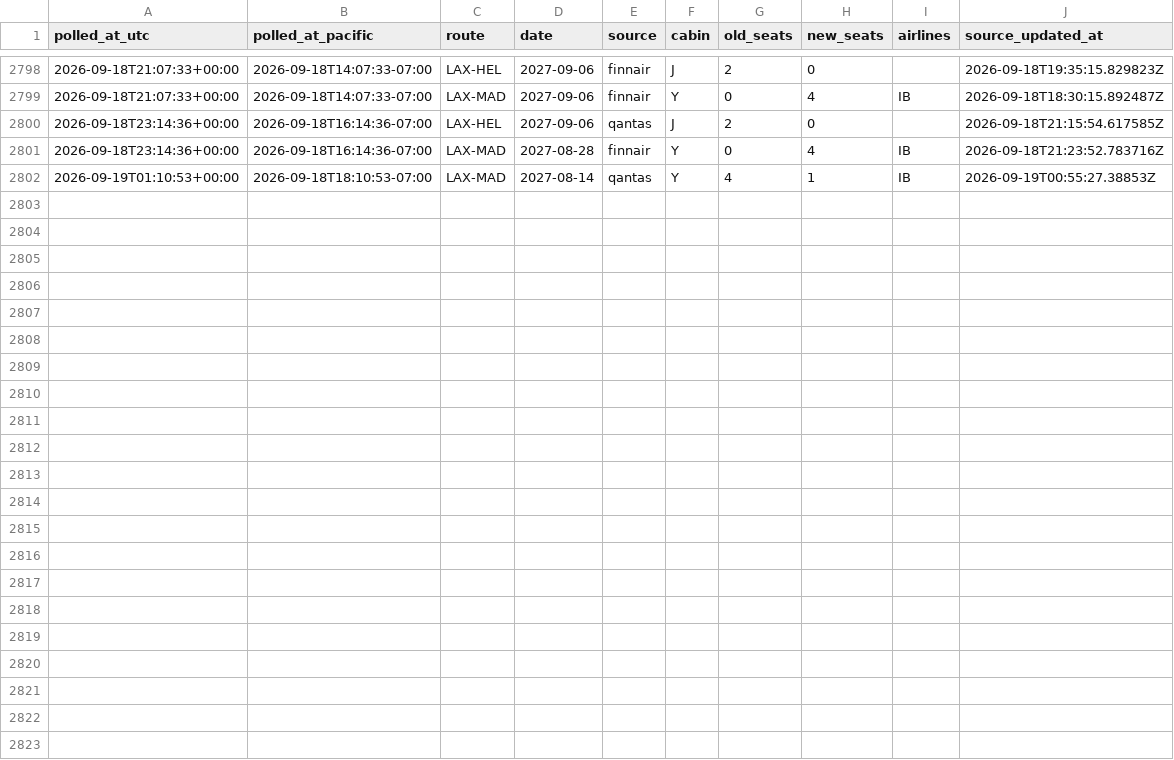
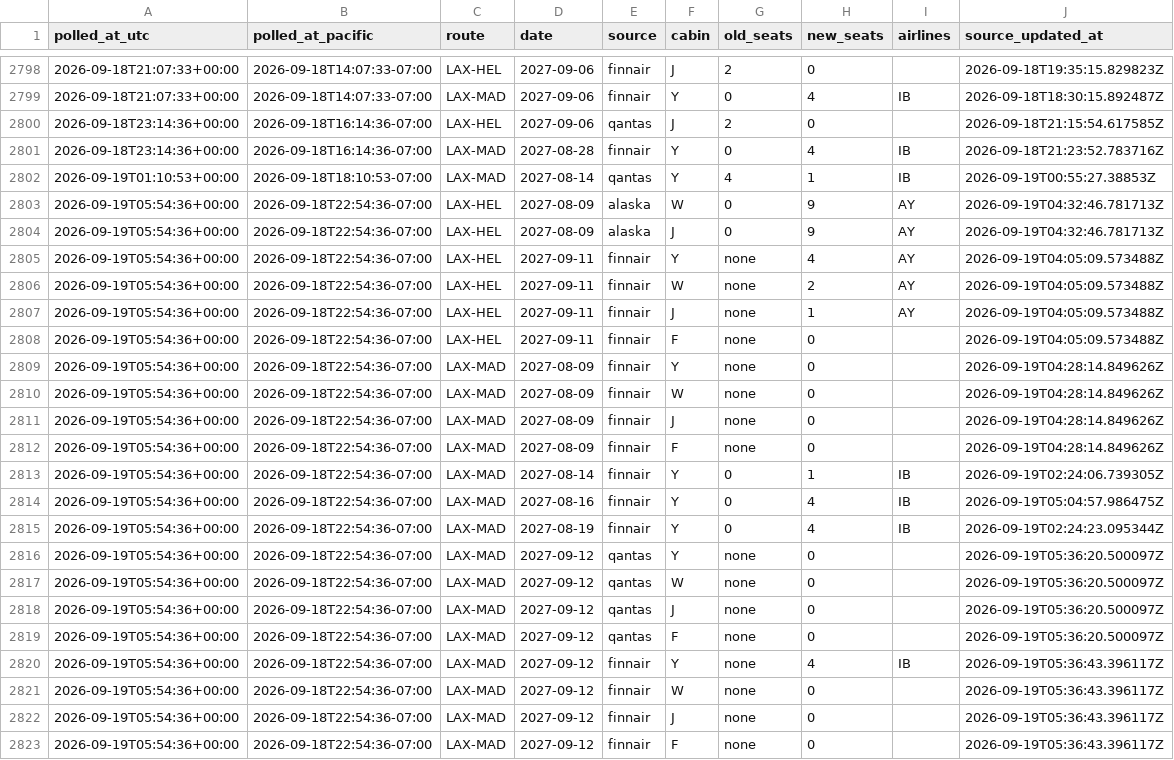
Before and after one commit to kanderson06/flight-award-tracker, a CSV file: transitions.csv, drawn as a sheet; only a part is shown, gaps mark what is left out; the diff names each change by its address in the sheet, - before the commit and + after, or states it on an @@ line.

```diff
--- a/transitions.csv
+++ b/transitions.csv
+row 2803: 2026-09-19T05:54:36+00:00 | 2026-09-18T22:54:36-07:00 | LAX-HEL | 2027-08-09 | alaska | W | 0 | 9 | AY | 2026-09-19T04:32:46.781713Z
+row 2804: 2026-09-19T05:54:36+00:00 | 2026-09-18T22:54:36-07:00 | LAX-HEL | 2027-08-09 | alaska | J | 0 | 9 | AY | 2026-09-19T04:32:46.781713Z
+row 2805: 2026-09-19T05:54:36+00:00 | 2026-09-18T22:54:36-07:00 | LAX-HEL | 2027-09-11 | finnair | Y | none | 4 | AY | 2026-09-19T04:05:09.573488Z
+row 2806: 2026-09-19T05:54:36+00:00 | 2026-09-18T22:54:36-07:00 | LAX-HEL | 2027-09-11 | finnair | W | none | 2 | AY | 2026-09-19T04:05:09.573488Z
+row 2807: 2026-09-19T05:54:36+00:00 | 2026-09-18T22:54:36-07:00 | LAX-HEL | 2027-09-11 | finnair | J | none | 1 | AY | 2026-09-19T04:05:09.573488Z
+row 2808: 2026-09-19T05:54:36+00:00 | 2026-09-18T22:54:36-07:00 | LAX-HEL | 2027-09-11 | finnair | F | none | 0 |  | 2026-09-19T04:05:09.573488Z
+row 2809: 2026-09-19T05:54:36+00:00 | 2026-09-18T22:54:36-07:00 | LAX-MAD | 2027-08-09 | finnair | Y | none | 0 |  | 2026-09-19T04:28:14.849626Z
+row 2810: 2026-09-19T05:54:36+00:00 | 2026-09-18T22:54:36-07:00 | LAX-MAD | 2027-08-09 | finnair | W | none | 0 |  | 2026-09-19T04:28:14.849626Z
+row 2811: 2026-09-19T05:54:36+00:00 | 2026-09-18T22:54:36-07:00 | LAX-MAD | 2027-08-09 | finnair | J | none | 0 |  | 2026-09-19T04:28:14.849626Z
+row 2812: 2026-09-19T05:54:36+00:00 | 2026-09-18T22:54:36-07:00 | LAX-MAD | 2027-08-09 | finnair | F | none | 0 |  | 2026-09-19T04:28:14.849626Z
+row 2813: 2026-09-19T05:54:36+00:00 | 2026-09-18T22:54:36-07:00 | LAX-MAD | 2027-08-14 | finnair | Y | 0 | 1 | IB | 2026-09-19T02:24:06.739305Z
+row 2814: 2026-09-19T05:54:36+00:00 | 2026-09-18T22:54:36-07:00 | LAX-MAD | 2027-08-16 | finnair | Y | 0 | 4 | IB | 2026-09-19T05:04:57.986475Z
+row 2815: 2026-09-19T05:54:36+00:00 | 2026-09-18T22:54:36-07:00 | LAX-MAD | 2027-08-19 | finnair | Y | 0 | 4 | IB | 2026-09-19T02:24:23.095344Z
+row 2816: 2026-09-19T05:54:36+00:00 | 2026-09-18T22:54:36-07:00 | LAX-MAD | 2027-09-12 | qantas | Y | none | 0 |  | 2026-09-19T05:36:20.500097Z
+row 2817: 2026-09-19T05:54:36+00:00 | 2026-09-18T22:54:36-07:00 | LAX-MAD | 2027-09-12 | qantas | W | none | 0 |  | 2026-09-19T05:36:20.500097Z
+row 2818: 2026-09-19T05:54:36+00:00 | 2026-09-18T22:54:36-07:00 | LAX-MAD | 2027-09-12 | qantas | J | none | 0 |  | 2026-09-19T05:36:20.500097Z
+row 2819: 2026-09-19T05:54:36+00:00 | 2026-09-18T22:54:36-07:00 | LAX-MAD | 2027-09-12 | qantas | F | none | 0 |  | 2026-09-19T05:36:20.500097Z
+row 2820: 2026-09-19T05:54:36+00:00 | 2026-09-18T22:54:36-07:00 | LAX-MAD | 2027-09-12 | finnair | Y | none | 4 | IB | 2026-09-19T05:36:43.396117Z
+row 2821: 2026-09-19T05:54:36+00:00 | 2026-09-18T22:54:36-07:00 | LAX-MAD | 2027-09-12 | finnair | W | none | 0 |  | 2026-09-19T05:36:43.396117Z
+row 2822: 2026-09-19T05:54:36+00:00 | 2026-09-18T22:54:36-07:00 | LAX-MAD | 2027-09-12 | finnair | J | none | 0 |  | 2026-09-19T05:36:43.396117Z
+row 2823: 2026-09-19T05:54:36+00:00 | 2026-09-18T22:54:36-07:00 | LAX-MAD | 2027-09-12 | finnair | F | none | 0 |  | 2026-09-19T05:36:43.396117Z
```
Also changed, not shown: 2 other files.
